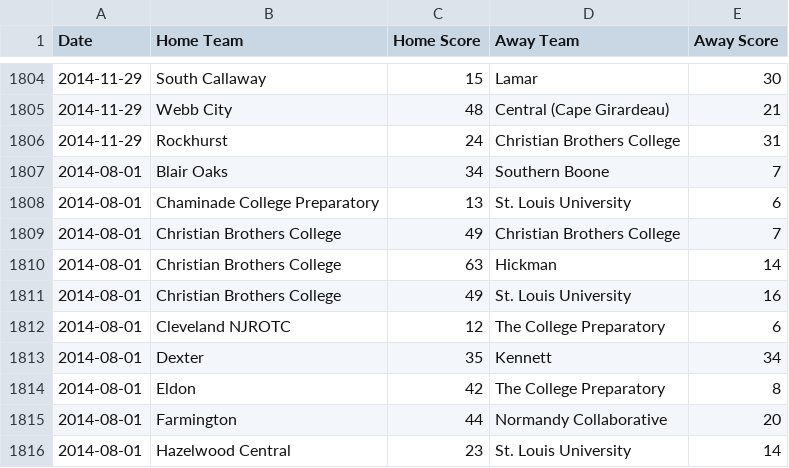
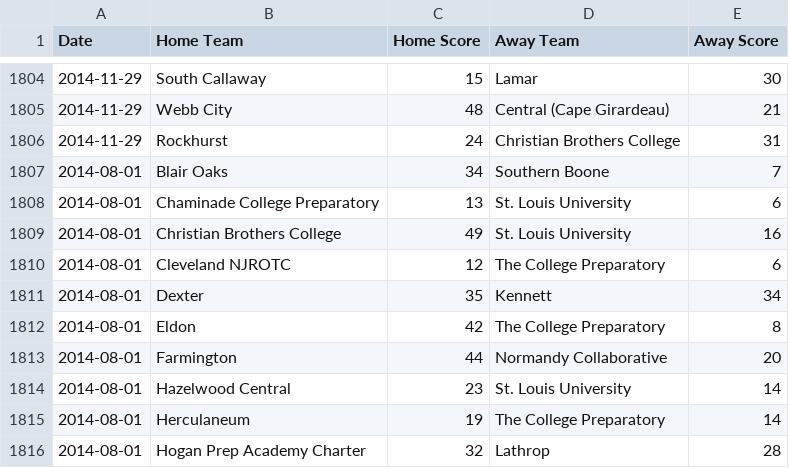
Before and after one commit to AllMOSports/football-ratings-2014, a CSV file: football_scoreboard_2014.csv, drawn as a sheet; only a part is shown, gaps mark what is left out; the shorter side is filled out with more unchanged rows.

```diff
--- a/football_scoreboard_2014.csv
+++ b/football_scoreboard_2014.csv
@@ -1808,4 +1808,2 @@ Date,Home Team,Home Score,Away Team,Away Score
 2014-08-01,Chaminade College Preparatory,13,St. Louis University,6
-2014-08-01,Christian Brothers College,49,Christian Brothers College,7
-2014-08-01,Christian Brothers College,63,Hickman,14
 2014-08-01,Christian Brothers College,49,St. Louis University,16
```
Also changed, not shown: football_rankings_2014_all.csv, football_rankings_2014_class1.csv, 12 other files.
